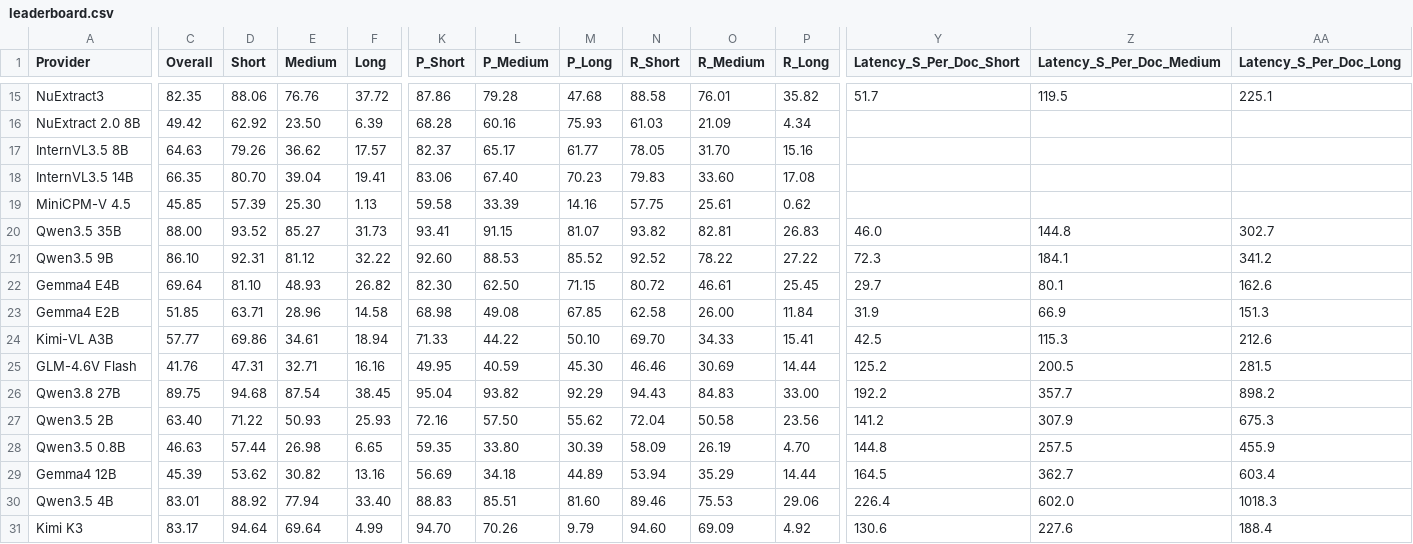
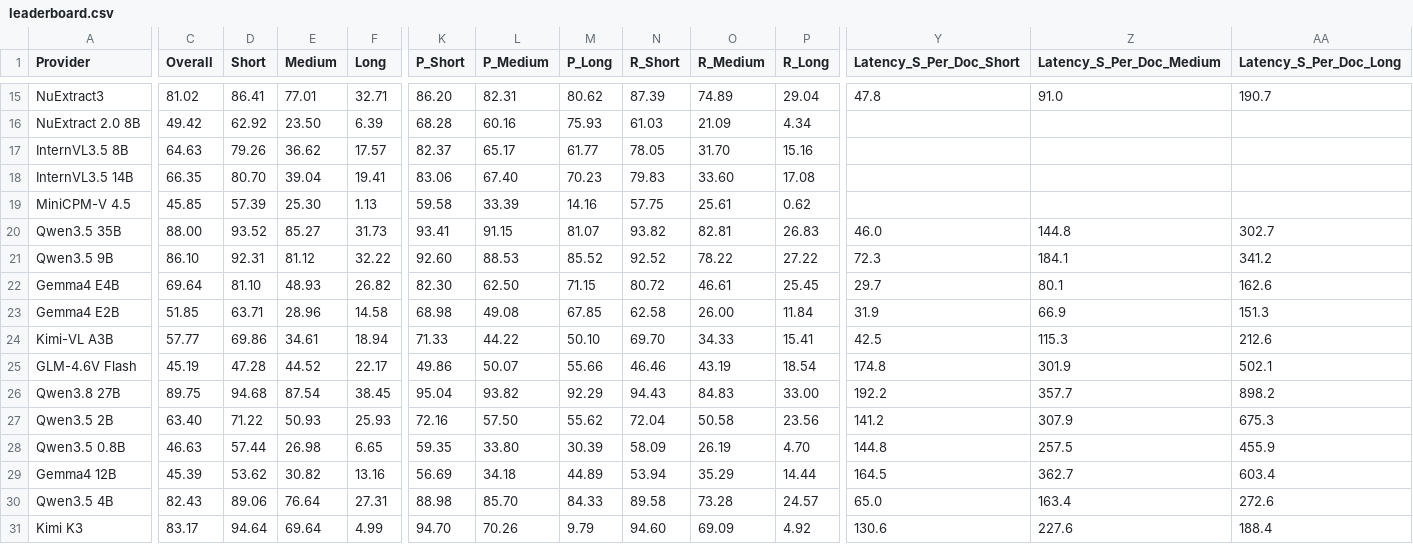
Before and after one commit to run-llama/ExtractBench, a CSV file: leaderboard.csv, drawn as a sheet; only a part is shown, gaps mark what is left out; the diff covers the shown part only; the diff names each change by its address in the sheet, - before the commit and + after, or states it on an @@ line.

```diff
--- a/leaderboard.csv
+++ b/leaderboard.csv
-C15 (Overall): 82.35
+C15 (Overall): 81.02
-D15 (Short): 88.06
+D15 (Short): 86.41
-E15 (Medium): 76.76
+E15 (Medium): 77.01
-F15 (Long): 37.72
+F15 (Long): 32.71
-K15 (P_Short): 87.86
+K15 (P_Short): 86.20
-L15 (P_Medium): 79.28
+L15 (P_Medium): 82.31
-M15 (P_Long): 47.68
+M15 (P_Long): 80.62
-N15 (R_Short): 88.58
+N15 (R_Short): 87.39
-O15 (R_Medium): 76.01
+O15 (R_Medium): 74.89
-P15 (R_Long): 35.82
+P15 (R_Long): 29.04
-Y15 (Latency_S_Per_Doc_Short): 51.7
+Y15 (Latency_S_Per_Doc_Short): 47.8
-Z15 (Latency_S_Per_Doc_Medium): 119.5
+Z15 (Latency_S_Per_Doc_Medium): 91.0
-AA15 (Latency_S_Per_Doc_Long): 225.1
+AA15 (Latency_S_Per_Doc_Long): 190.7
-C25 (Overall): 41.76
+C25 (Overall): 45.19
-D25 (Short): 47.31
+D25 (Short): 47.28
-E25 (Medium): 32.71
+E25 (Medium): 44.52
-F25 (Long): 16.16
+F25 (Long): 22.17
-K25 (P_Short): 49.95
+K25 (P_Short): 49.86
-L25 (P_Medium): 40.59
+L25 (P_Medium): 50.07
-M25 (P_Long): 45.30
+M25 (P_Long): 55.66
-O25 (R_Medium): 30.69
+O25 (R_Medium): 43.19
-P25 (R_Long): 14.44
+P25 (R_Long): 18.54
-Y25 (Latency_S_Per_Doc_Short): 125.2
+Y25 (Latency_S_Per_Doc_Short): 174.8
-Z25 (Latency_S_Per_Doc_Medium): 200.5
+Z25 (Latency_S_Per_Doc_Medium): 301.9
-AA25 (Latency_S_Per_Doc_Long): 281.5
+AA25 (Latency_S_Per_Doc_Long): 502.1
-C30 (Overall): 83.01
+C30 (Overall): 82.43
-D30 (Short): 88.92
+D30 (Short): 89.06
-E30 (Medium): 77.94
+E30 (Medium): 76.64
-F30 (Long): 33.40
+F30 (Long): 27.31
-K30 (P_Short): 88.83
+K30 (P_Short): 88.98
-L30 (P_Medium): 85.51
+L30 (P_Medium): 85.70
-M30 (P_Long): 81.60
+M30 (P_Long): 84.33
-N30 (R_Short): 89.46
+N30 (R_Short): 89.58
-O30 (R_Medium): 75.53
+O30 (R_Medium): 73.28
-P30 (R_Long): 29.06
+P30 (R_Long): 24.57
-Y30 (Latency_S_Per_Doc_Short): 226.4
+Y30 (Latency_S_Per_Doc_Short): 65.0
-Z30 (Latency_S_Per_Doc_Medium): 602.0
+Z30 (Latency_S_Per_Doc_Medium): 163.4
-AA30 (Latency_S_Per_Doc_Long): 1018.3
+AA30 (Latency_S_Per_Doc_Long): 272.6
```
Also changed, not shown: 39 edited cells elsewhere in this file, 5 other files.
